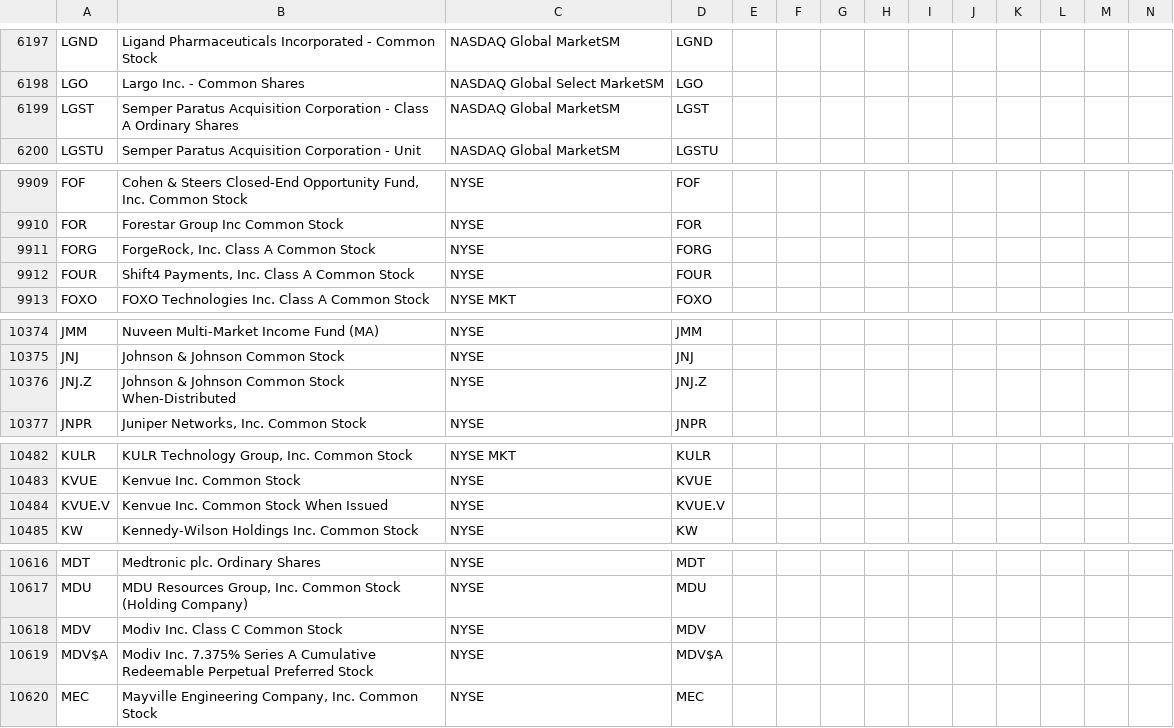
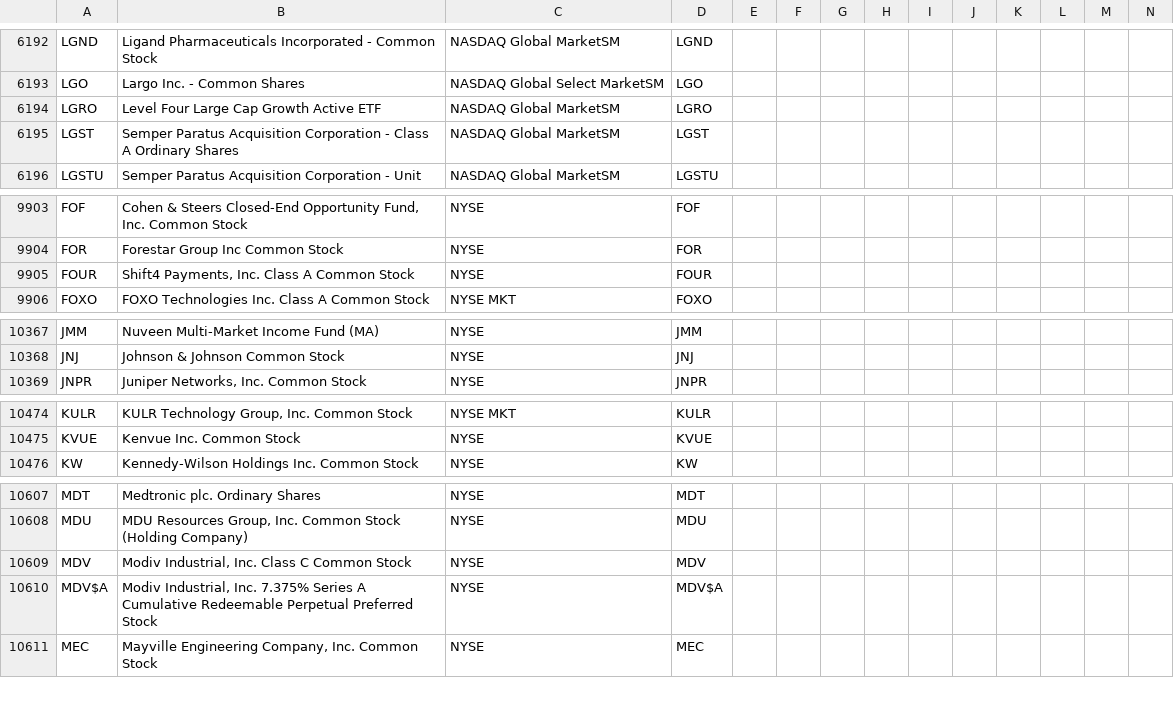
Before and after one commit to jonfriesen/symbol-list, a CSV file: web/static/data/daily-symbol-list.csv, drawn as a sheet; only a part is shown, gaps mark what is left out; removed rows and columns are numbered as before the commit, all else as after; rows hold the shown columns only; the diff covers the shown part only; the diff names each change by its address in the sheet, - before the commit and + after, or states it on an @@ line.

```diff
--- a/web/static/data/daily-symbol-list.csv
+++ b/web/static/data/daily-symbol-list.csv
+row 6194: LGRO | Level Four Large Cap Growth Active ETF | NASDAQ Global MarketSM | LGRO
-row 9911: FORG | ForgeRock, Inc. Class A Common Stock | NYSE | FORG
-row 10376: JNJ.Z | Johnson & Johnson Common Stock When-Distributed | NYSE | JNJ.Z
-row 10484: KVUE.V | Kenvue Inc. Common Stock When Issued | NYSE | KVUE.V
-B10609: Modiv Inc. Class C Common Stock
+B10609: Modiv Industrial, Inc. Class C Common Stock
-B10610: Modiv Inc. 7.375%…
+B10610: Modiv Industrial, Inc. 7.375%…
```
Also changed, not shown: 2 added rows, 9 removed rows and 2 edited cells elsewhere in this file, web/static/data/daily-crypto-symbol-list.csv, 5 other files.
